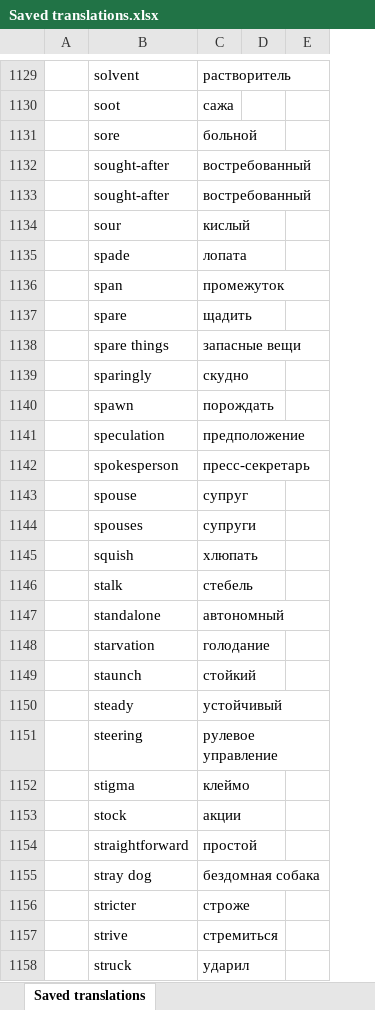
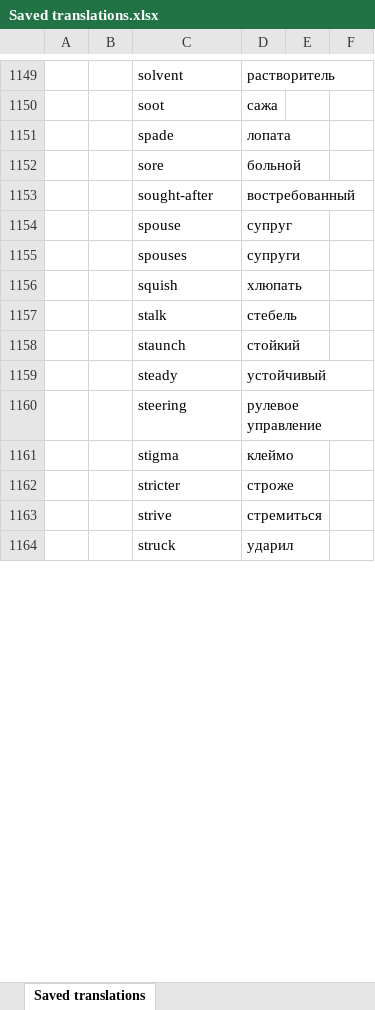
Before and after one commit to pandabyxanda/keeptranslations, an Excel workbook: words/Saved translations.xlsx, sheet Saved translations, drawn as a sheet; only a part is shown, gaps mark what is left out; values as stored, in another font and other column widths than the file's, no borders; charts and pictures not drawn; removed rows and columns are numbered as before the commit, all else as after; the diff covers the shown part only; the diff names each change by its address in the sheet, - before the commit and + after, or states it on an @@ line.

```diff
--- a/words/Saved translations.xlsx (sheet Saved translations)
+++ b/words/Saved translations.xlsx (sheet Saved translations)
+column B, empty
@@ row 1135 moved to row 1151: spade @@
-row 1133:  | sought-after | востребованный
-row 1134:  | sour | кислый
-row 1136:  | span | промежуток
-row 1137:  | spare | щадить
-row 1138:  | spare things | запасные вещи
-row 1139:  | sparingly | скудно
-row 1140:  | spawn | порождать
-row 1141:  | speculation | предположение
-row 1142:  | spokesperson | пресс-секретарь
-row 1147:  | standalone | автономный
-row 1148:  | starvation | голодание
-row 1153:  | stock | акции
-row 1154:  | straightforward | простой
@@ row 1155 moved to row 1165: stray dog @@
```
Also changed, not shown: 356 added rows, 454 removed rows, 5 moved rows, 122 edited cells and cell formats elsewhere in this sheet, 6 other files.
